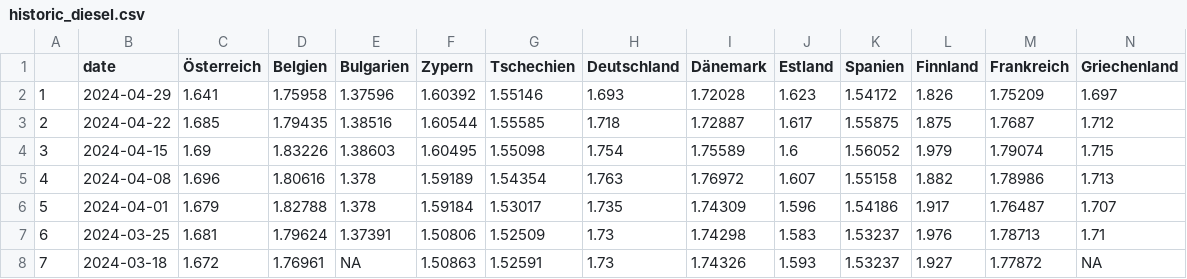
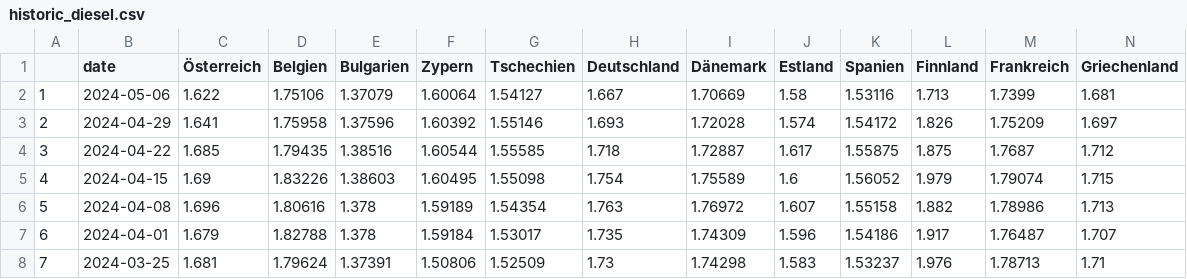
Before and after one commit to dstDatenjournalismus/2022-09-energieDashboard, a CSV file: R/output/weekly_fuel_prices/historic/historic_diesel.csv, drawn as a sheet; only a part is shown; the shorter side is filled out with more unchanged rows; addresses are those after the commit; rows hold the shown columns only; the diff names each change by its address in the sheet, - before the commit and + after, or states it on an @@ line.

```diff
--- a/R/output/weekly_fuel_prices/historic/historic_diesel.csv
+++ b/R/output/weekly_fuel_prices/historic/historic_diesel.csv
+row 2: 1 | 2024-05-06 | 1.622 | 1.75106 | 1.37079 | 1.60064 | 1.54127 | 1.667 | 1.70669 | 1.58 | 1.53116 | 1.713 | 1.7399 | 1.681
@@ column A renumbered from row 3 down @@
-J3 (Estland): 1.623
+J3 (Estland): 1.574
```
